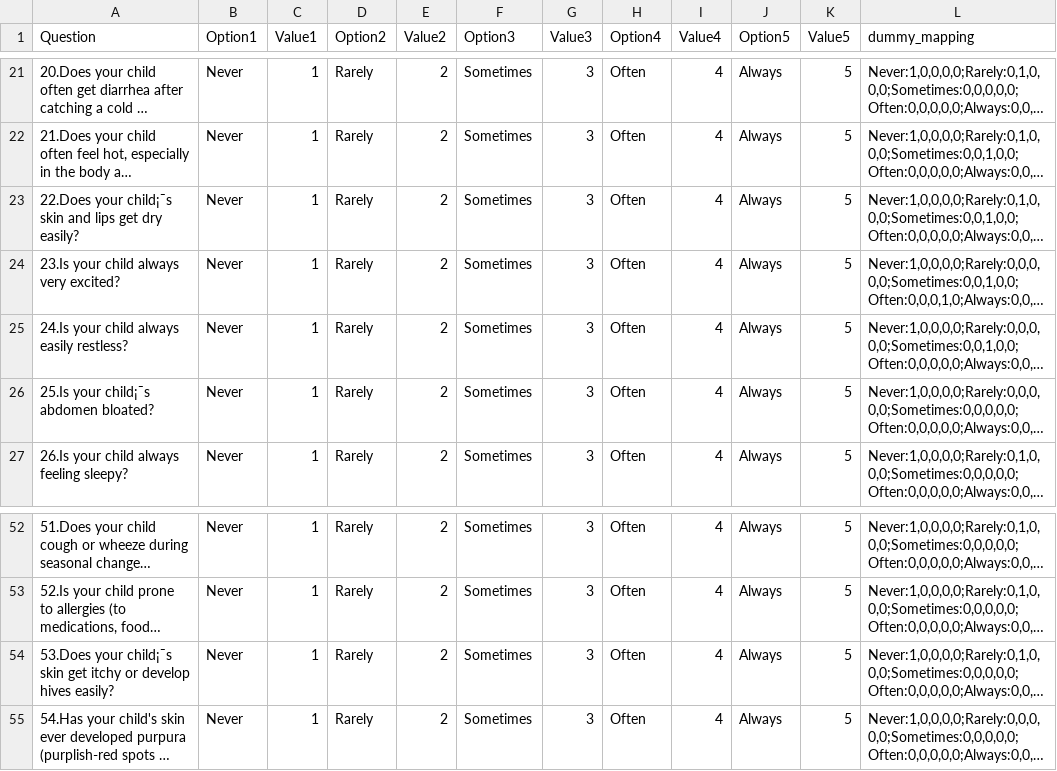
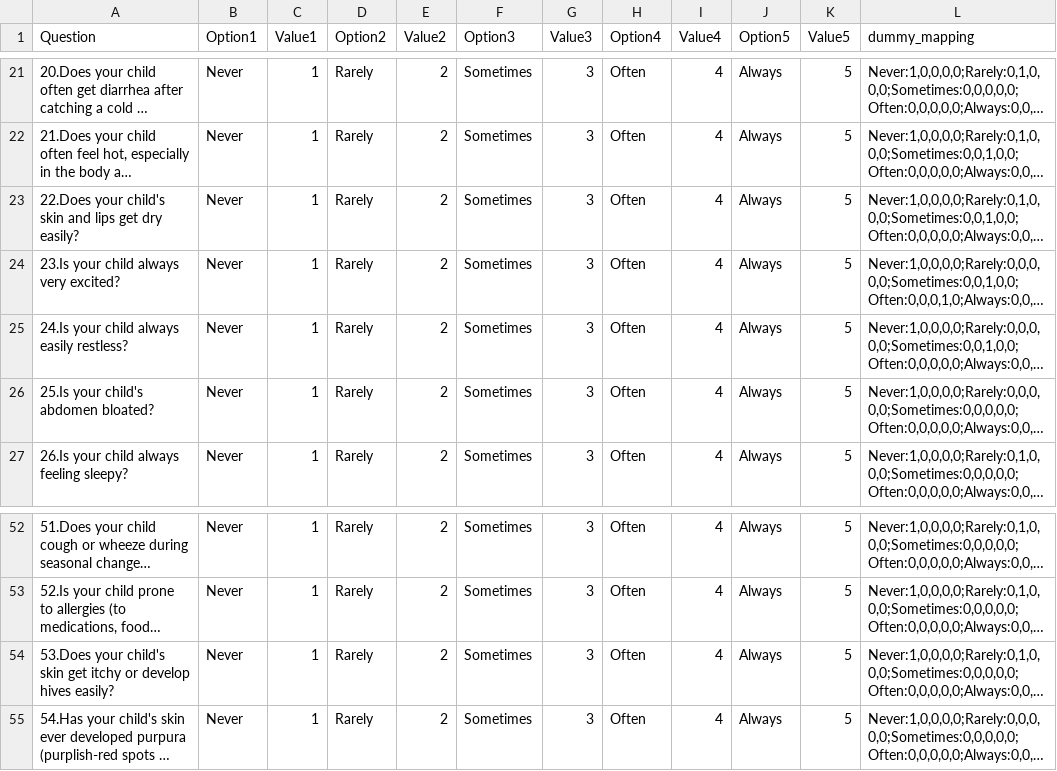
Before and after one commit to Dr-Multiface/rf-gastro-heat-predictor, a CSV file: Website Question Value RF cloud.csv, drawn as a sheet; only a part is shown, gaps mark what is left out; long unchanged cells end in …; the diff names each change by its address in the sheet, - before the commit and + after, or states it on an @@ line.

Commit message:
Update Website Question Value RF cloud.csv

```diff
--- a/Website Question Value RF cloud.csv
+++ b/Website Question Value RF cloud.csv
-A23 (Question): 22.Does your child¡¯s skin and…
+A23 (Question): 22.Does your child's skin and…
-A26 (Question): 25.Is your child¡¯s abdomen bloated?
+A26 (Question): 25.Is your child's abdomen bloated?
-A54 (Question): 53.Does your child¡¯s skin get…
+A54 (Question): 53.Does your child's skin get…
```
